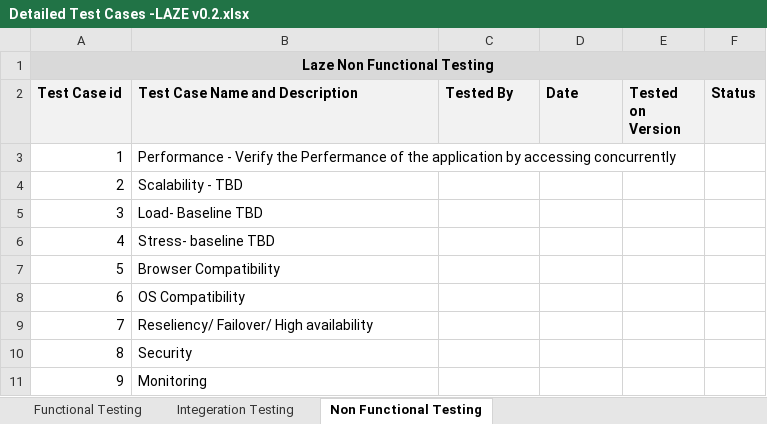
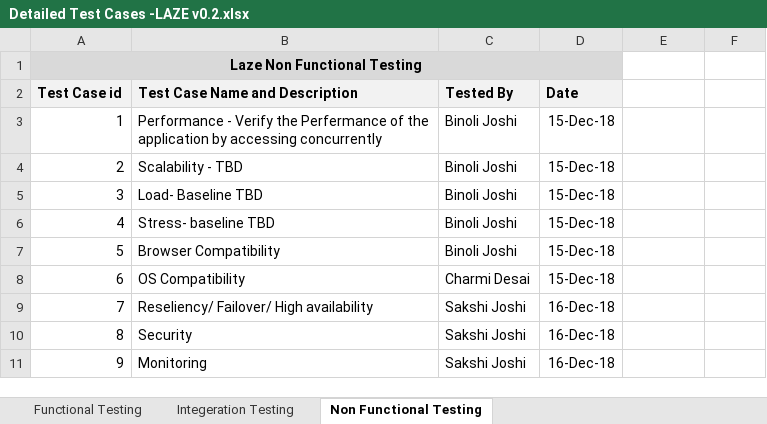
Before and after one commit to judybarazi310/laze, an Excel workbook: Testing/Detailed Test Cases -LAZE v0.2.xlsx, sheet Non Functional Testing, drawn as a sheet; values as stored, in another font and other column widths than the file's, no borders; the diff names each change by its address in the sheet, - before the commit and + after, or states it on an @@ line.

```diff
--- a/Testing/Detailed Test Cases -LAZE v0.2.xlsx (sheet Non Functional Testing)
+++ b/Testing/Detailed Test Cases -LAZE v0.2.xlsx (sheet Non Functional Testing)
-A1:F1 merged
+A1:D1 merged
-E1:F1 fill: #D9D9D9
+E1:F1 fill: none
-E2: Tested on Version
+E2: (empty)
-E2:F2 fill: #F2F2F2
+E2:F2 fill: none
-F2: Status
+F2: (empty)
-C3:C7 (Tested By): (empty)
+C3:C7 (Tested By): Binoli Joshi
-D3:D8 (Date): (empty)
+D3:D8 (Date): 15-Dec-18
-C8 (Tested By): (empty)
+C8 (Tested By): Charmi Desai
-C9:C11 (Tested By): (empty)
+C9:C11 (Tested By): Sakshi Joshi
-D9:D11 (Date): (empty)
+D9:D11 (Date): 16-Dec-18
```
Also changed, not shown: sheet Functional Testing, sheet Integeration Testing.
